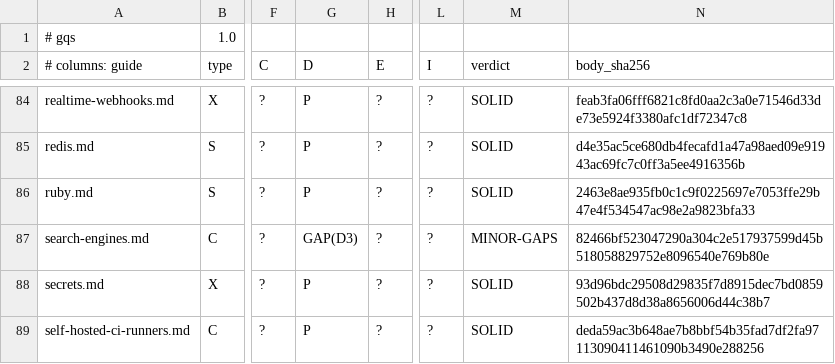
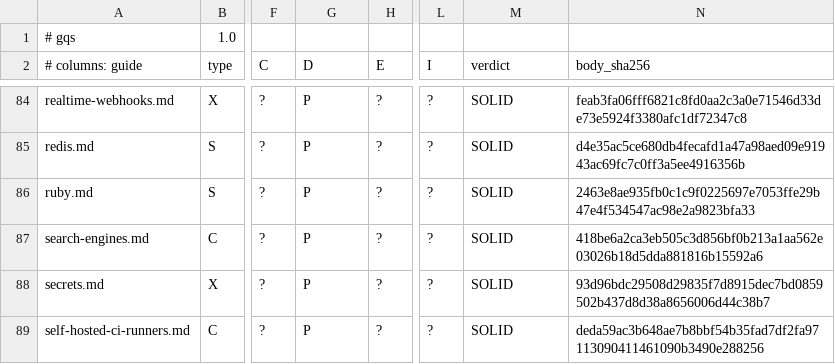
Before and after one commit to jposluns/secureconfig, a TSV file: tools/guide_quality.tsv, drawn as a sheet; only a part is shown, gaps mark what is left out; the diff names each change by its address in the sheet, - before the commit and + after, or states it on an @@ line.

```diff
--- a/tools/guide_quality.tsv
+++ b/tools/guide_quality.tsv
-G87 (D): GAP(D3)
+G87 (D): P
-M87 (verdict): MINOR-GAPS
+M87 (verdict): SOLID
-N87 (body_sha256): 82466bf523047290a304c2e517937599d45b518058829752e8096540e769b80e
+N87 (body_sha256): 418be6a2ca3eb505c3d856bf0b213a1aa562e03026b18d5dda881816b15592a6
```
Also changed, not shown: tools/guide_quality_ledger.tsv, 9 other files.
